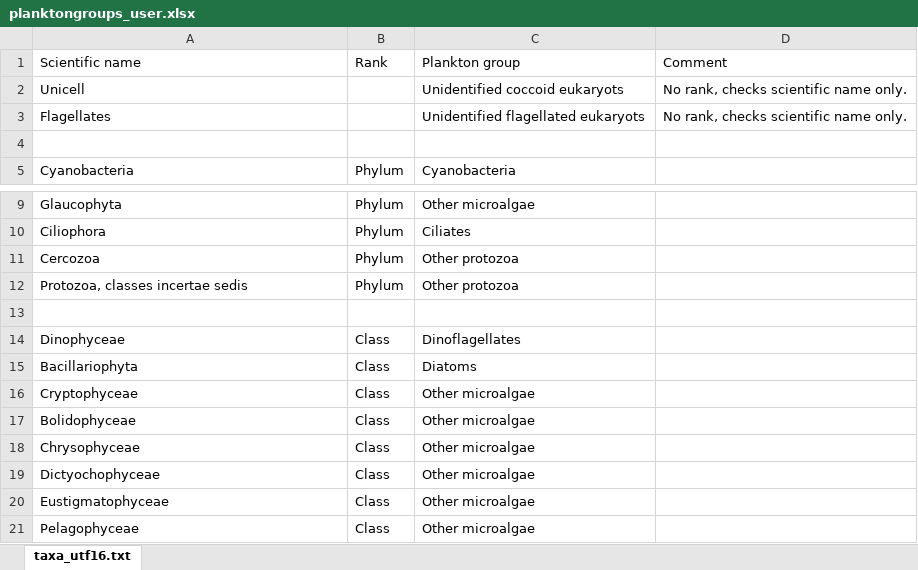
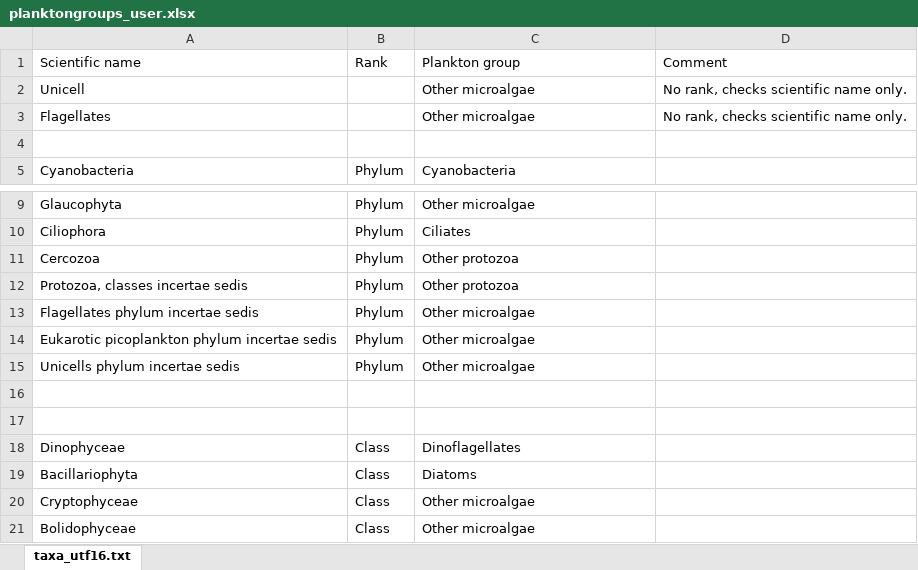
Before and after one commit to planktontoolbox/plankton-toolbox, an Excel workbook: toolbox_data/species/planktongroups_user.xlsx, sheet taxa_utf16.txt, drawn as a sheet; only a part is shown, gaps mark what is left out; the shorter side is filled out with more unchanged rows; values as stored, in another font and other column widths than the file's, no borders; the diff names each change by its address in the sheet, - before the commit and + after, or states it on an @@ line.

```diff
--- a/toolbox_data/species/planktongroups_user.xlsx (sheet taxa_utf16.txt)
+++ b/toolbox_data/species/planktongroups_user.xlsx (sheet taxa_utf16.txt)
-C2 (Plankton group): Unidentified coccoid eukaryots
+C2 (Plankton group): Other microalgae
-C3 (Plankton group): Unidentified flagellated eukaryots
+C3 (Plankton group): Other microalgae
+row 13: Flagellates phylum incertae sedis | Phylum | Other microalgae
+row 14: Eukarotic picoplankton phylum incertae sedis | Phylum | Other microalgae
+row 15: Unicells phylum incertae sedis | Phylum | Other microalgae
+row 16: (empty)
```
Also changed, not shown: toolbox_data/parsers/sharkweb_phytoplankton_parser.xlsx, toolbox_data/species/bvolcolumns_user.xlsx, 5 other files.
